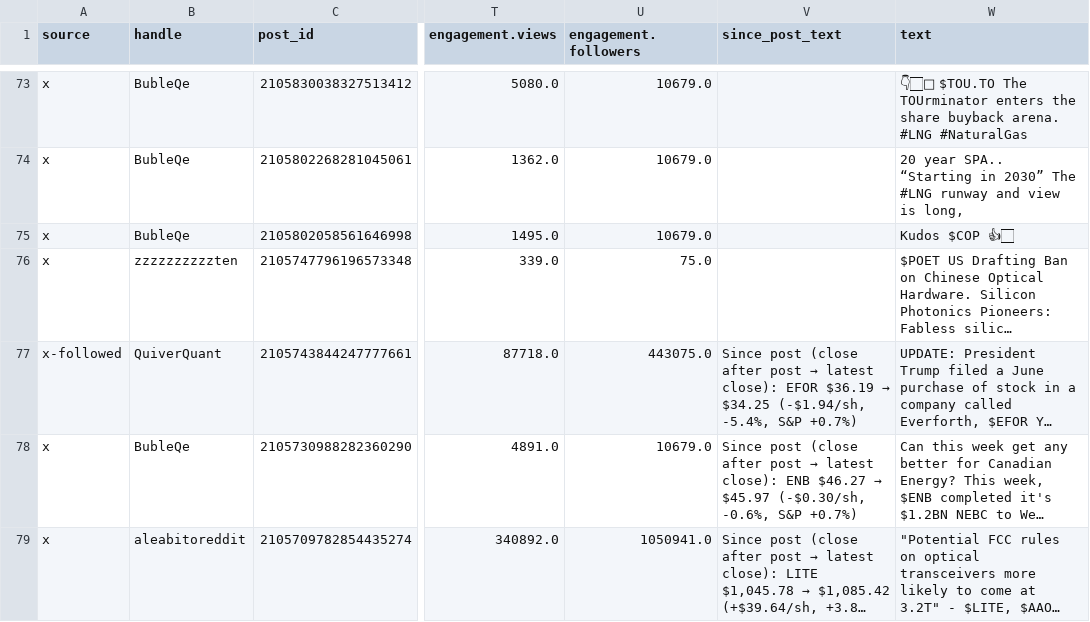
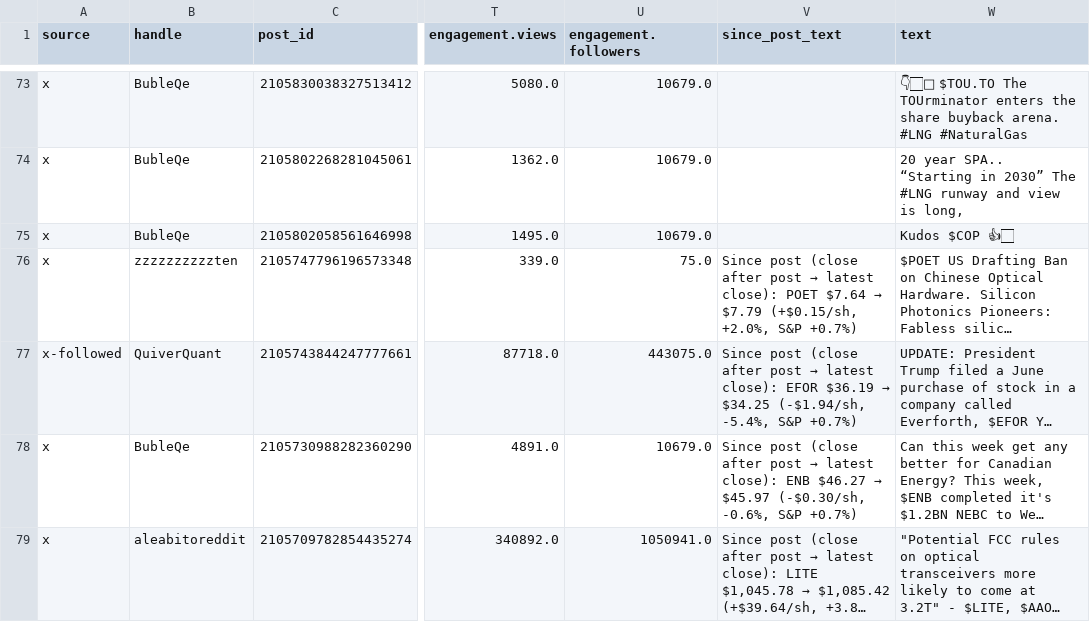
Before and after one commit to nikdep/market-dash-lkoa20, a CSV file: api/posts.csv, drawn as a sheet; only a part is shown, gaps mark what is left out; long unchanged cells end in …; the diff covers the shown part only; the diff names each change by its address in the sheet, - before the commit and + after, or states it on an @@ line.

```diff
--- a/api/posts.csv
+++ b/api/posts.csv
@@ V76 (since_post_text): (empty) → Since post (close after post → latest close): POET $7.64 → $7.79 (+$0.15/sh, +2.0%, S&P +0.7%) @@
```
Also changed, not shown: 5 edited cells elsewhere in this file, api/catalysts.csv, 5 other files.
